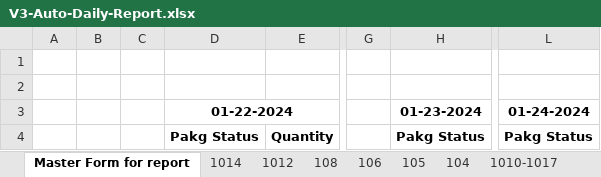
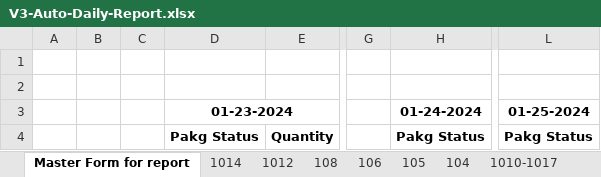
Before and after one commit to astrdino/UNIUNI-realOA, an Excel workbook: tmp/V3-Auto-Daily-Report.xlsx, sheet Master Form for report, drawn as a sheet; only a part is shown, gaps mark what is left out; values as stored, in another font and other column widths than the file's, no borders; the diff covers the shown part only; the diff names each change by its address in the sheet, - before the commit and + after, or states it on an @@ line.

```diff
--- a/tmp/V3-Auto-Daily-Report.xlsx (sheet Master Form for report)
+++ b/tmp/V3-Auto-Daily-Report.xlsx (sheet Master Form for report)
-D3: 01-22-2024
+D3: 01-23-2024
-H3: 01-23-2024
+H3: 01-24-2024
-L3: 01-24-2024
+L3: 01-25-2024
```
Also changed, not shown: other rows of this sheet, 5 other files.
